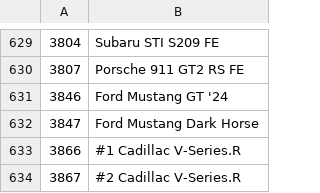
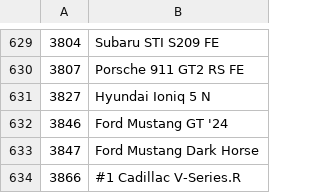
Before and after one commit to Forzurda/ForzaMotorsport2023CarIDs, a CSV file: FM8.CarNames.csv, drawn as a sheet; only a part is shown, gaps mark what is left out; the shorter side is filled out with more unchanged rows.

Commit message:
Update FM8.CarNames.csv
Added Car :
3827	Hyundai Ioniq 5 N

```diff
--- a/FM8.CarNames.csv
+++ b/FM8.CarNames.csv
@@ -630,2 +630,3 @@
 3807	Porsche 911 GT2 RS FE
+3827	Hyundai Ioniq 5 N
 3846	Ford Mustang GT '24
```
